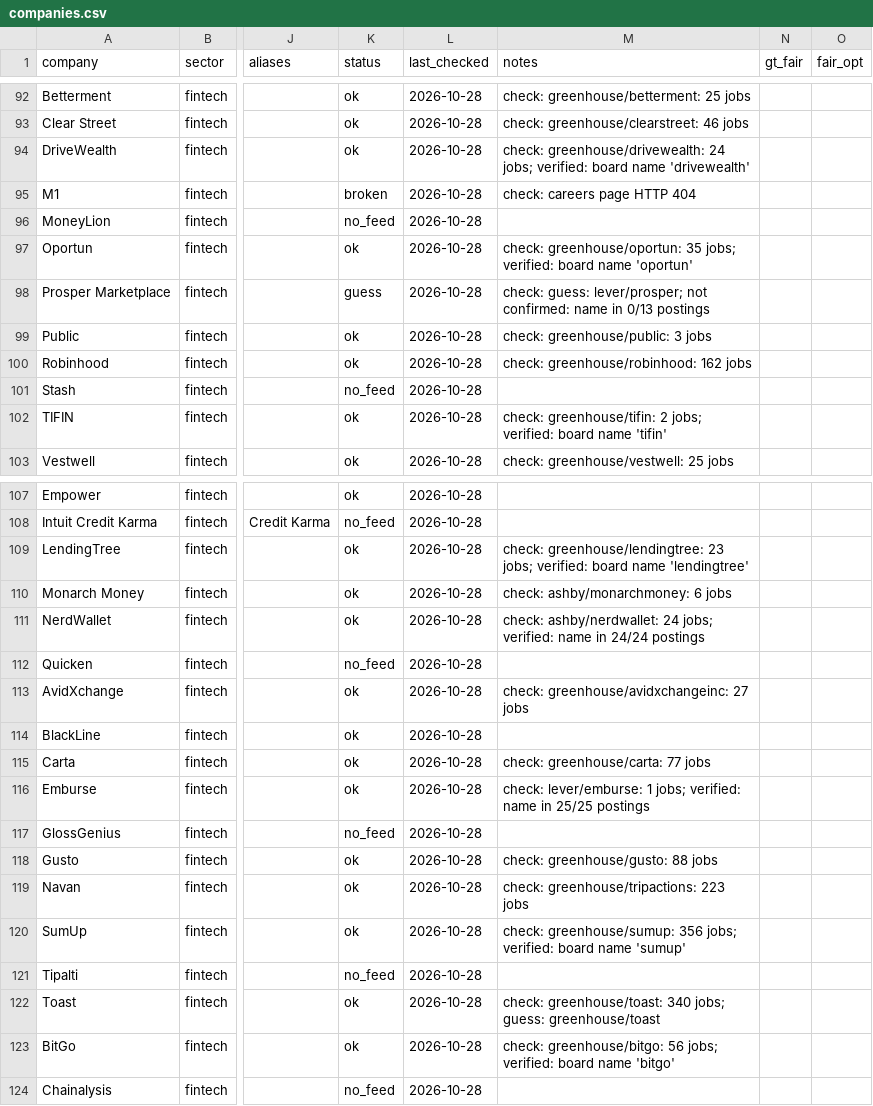
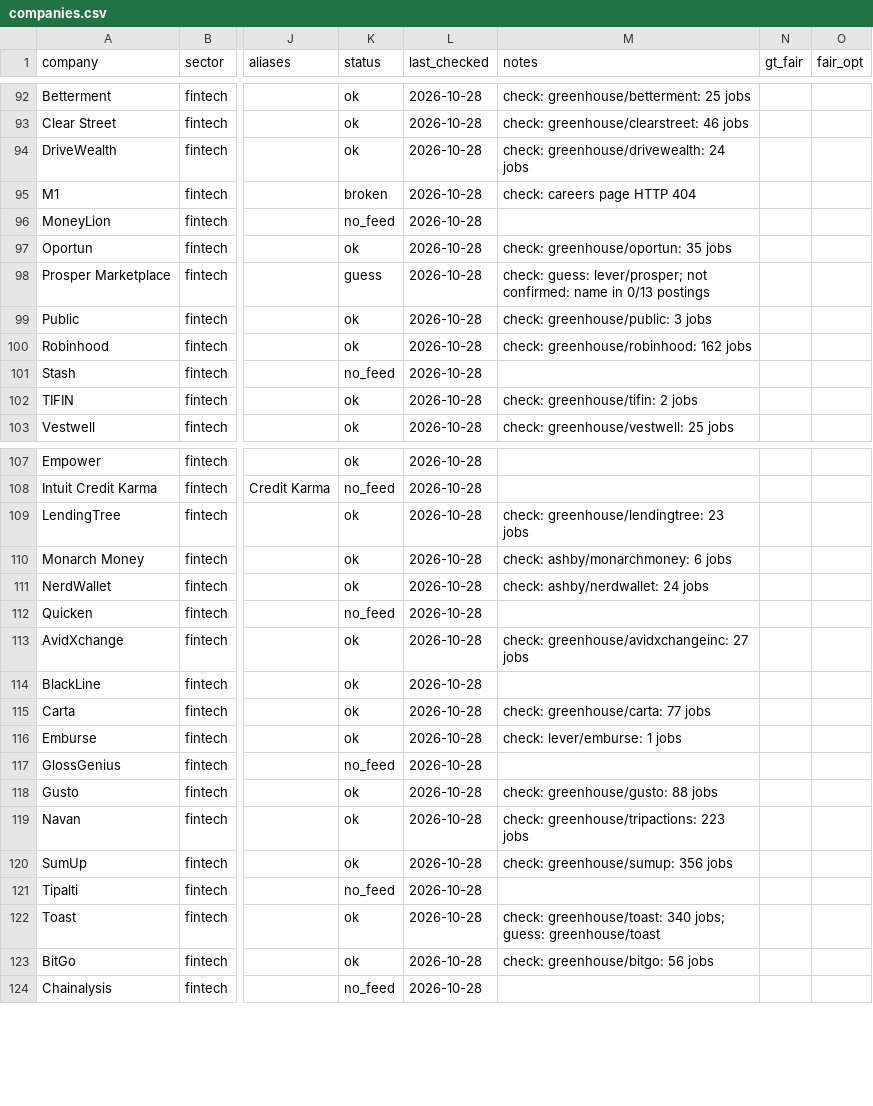
Before and after one commit to yfan393/jobpipe, a CSV file: companies.csv, drawn as a sheet; only a part is shown, gaps mark what is left out; the diff covers the shown part only; the diff names each change by its address in the sheet, - before the commit and + after, or states it on an @@ line.

Commit message:
jobpipe registry-check 2026-10-29T01:35Z

```diff
--- a/companies.csv
+++ b/companies.csv
-M94 (notes): …greenhouse/drivewealth: 24 jobs; verified: board name 'drivewealth'
+M94 (notes): …greenhouse/drivewealth: 24 jobs
-M97 (notes): …greenhouse/oportun: 35 jobs; verified: board name 'oportun'
+M97 (notes): …greenhouse/oportun: 35 jobs
-M102 (notes): …greenhouse/tifin: 2 jobs; verified: board name 'tifin'
+M102 (notes): …greenhouse/tifin: 2 jobs
-M109 (notes): …greenhouse/lendingtree: 23 jobs; verified: board name 'lendingtree'
+M109 (notes): …greenhouse/lendingtree: 23 jobs
-M111 (notes): …ashby/nerdwallet: 24 jobs; verified: name in 24/24 postings
+M111 (notes): …ashby/nerdwallet: 24 jobs
-M116 (notes): check: lever/emburse: 1 jobs; verified: name in 25/25 postings
+M116 (notes): check: lever/emburse: 1 jobs
-M120 (notes): …greenhouse/sumup: 356 jobs; verified: board name 'sumup'
+M120 (notes): …greenhouse/sumup: 356 jobs
-M123 (notes): …greenhouse/bitgo: 56 jobs; verified: board name 'bitgo'
+M123 (notes): …greenhouse/bitgo: 56 jobs
```
Also changed, not shown: 30 edited cells elsewhere in this file, 1 other file.
